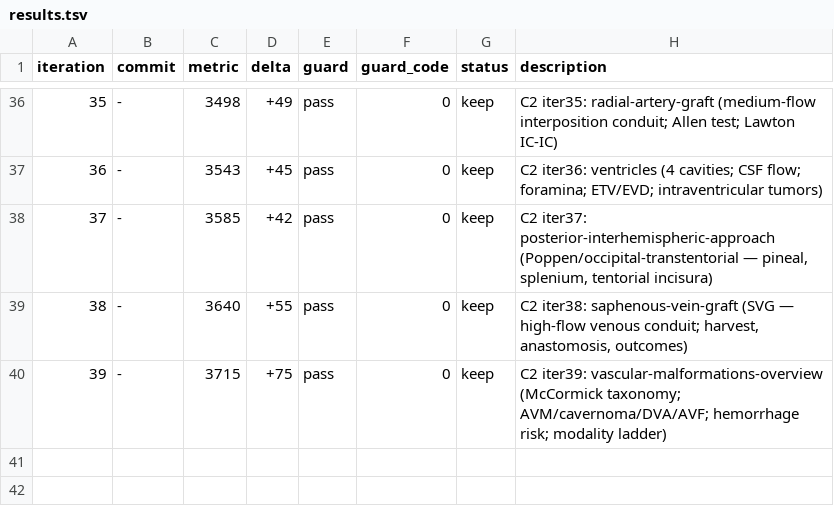
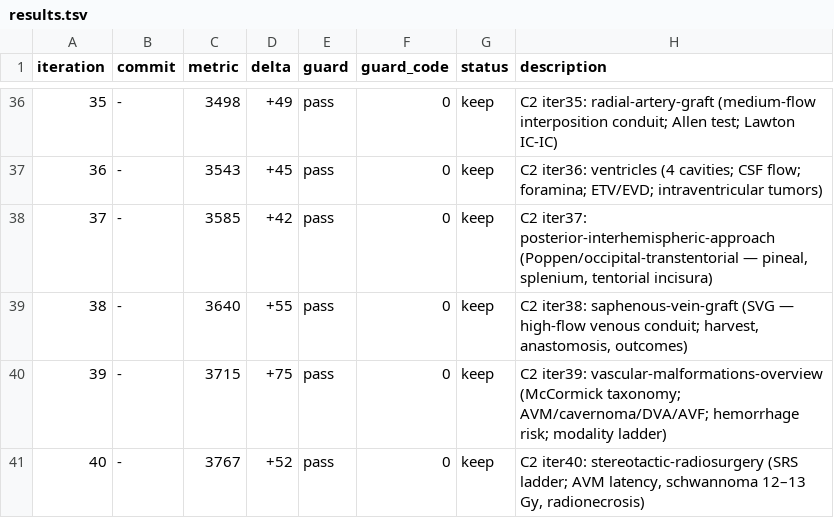
Before and after one commit to brainbloodbarrier/Rhotons-wiki, a TSV file: .autoresearch/ncx/results.tsv, drawn as a sheet; only a part is shown, gaps mark what is left out; the diff names each change by its address in the sheet, - before the commit and + after, or states it on an @@ line.

```diff
--- a/.autoresearch/ncx/results.tsv
+++ b/.autoresearch/ncx/results.tsv
+row 41: 40 | - | 3767 | +52 | pass | 0 | keep | C2 iter40: stereotactic-radiosurgery (SRS ladder; AVM latency, schwannoma 12–13 Gy, radionecrosis)
```
Also changed, not shown: 1 other file.
